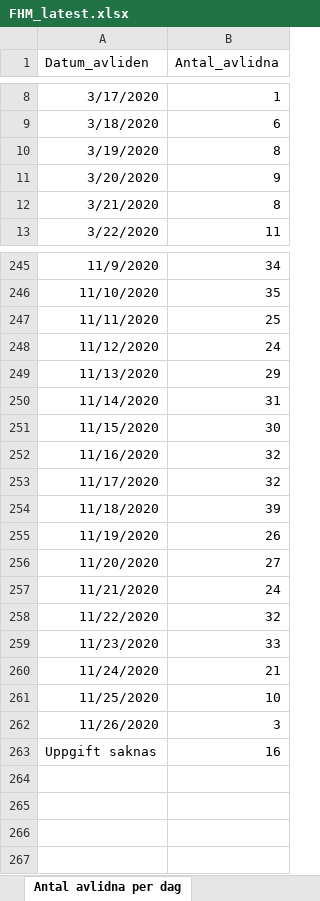
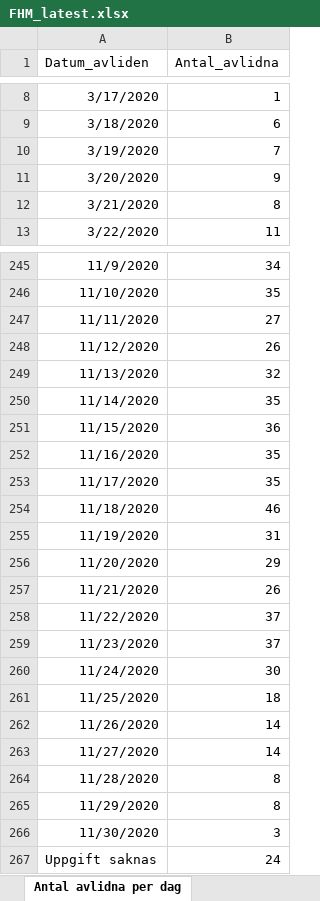
Before and after one commit to adamaltmejd/sse_cern, an Excel workbook: data/FHM/FHM_latest.xlsx, sheet Antal avlidna per dag, drawn as a sheet; only a part is shown, gaps mark what is left out; values as stored, in another font and other column widths than the file's, no borders; addresses are those after the commit; the diff covers the shown part only; the diff names each change by its address in the sheet, - before the commit and + after, or states it on an @@ line.

```diff
--- a/data/FHM/FHM_latest.xlsx (sheet Antal avlidna per dag)
+++ b/data/FHM/FHM_latest.xlsx (sheet Antal avlidna per dag)
-B10 (Antal_avlidna): 8
+B10 (Antal_avlidna): 7
-B247 (Antal_avlidna): 25
+B247 (Antal_avlidna): 27
-B248 (Antal_avlidna): 24
+B248 (Antal_avlidna): 26
-B249 (Antal_avlidna): 29
+B249 (Antal_avlidna): 32
-B250 (Antal_avlidna): 31
+B250 (Antal_avlidna): 35
-B251 (Antal_avlidna): 30
+B251 (Antal_avlidna): 36
-B252:B253 (Antal_avlidna): 32
+B252:B253 (Antal_avlidna): 35
-B254 (Antal_avlidna): 39
+B254 (Antal_avlidna): 46
-B255 (Antal_avlidna): 26
+B255 (Antal_avlidna): 31
-B256 (Antal_avlidna): 27
+B256 (Antal_avlidna): 29
-B257 (Antal_avlidna): 24
+B257 (Antal_avlidna): 26
-B258 (Antal_avlidna): 32
+B258 (Antal_avlidna): 37
-B259 (Antal_avlidna): 33
+B259 (Antal_avlidna): 37
-B260 (Antal_avlidna): 21
+B260 (Antal_avlidna): 30
-B261 (Antal_avlidna): 10
+B261 (Antal_avlidna): 18
-B262 (Antal_avlidna): 3
+B262 (Antal_avlidna): 14
+row 263: 11/27/2020 | 14
+row 264: 11/28/2020 | 8
+row 265: 11/29/2020 | 8
+row 266: 11/30/2020 | 3
-B267 (Antal_avlidna): 16
+B267 (Antal_avlidna): 24
```
Also changed, not shown: 1 edited cell elsewhere in this sheet, sheet Antal per dag region, sheet Totalt antal per region, sheet Totalt antal per åldersgrupp, sheet Antal intensivvårdade per dag, sheet Totalt antal per kön, other sheet tabs, 1 other file.
